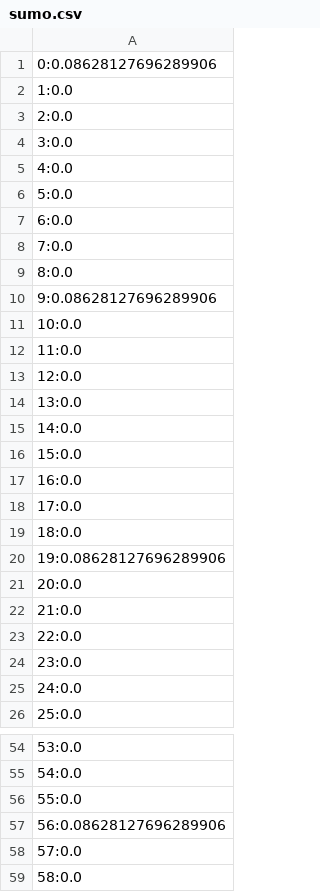
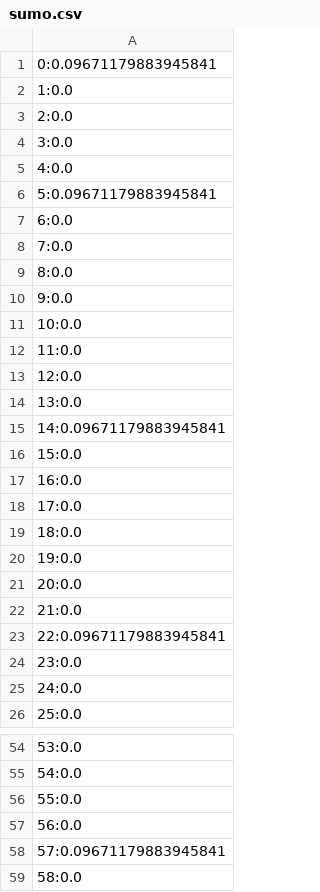
Before and after one commit to MatheusFerraroni/eco-driver, a CSV file: PDF/results/sumo.csv, drawn as a sheet; only a part is shown, gaps mark what is left out; the diff covers the shown part only.

```diff
--- a/PDF/results/sumo.csv
+++ b/PDF/results/sumo.csv
@@ -1,2 +1,2 @@
-0:0.08628127696289906
+0:0.09671179883945841
 1:0.0
@@ -5,3 +5,3 @@
 4:0.0
-5:0.0
+5:0.09671179883945841
 6:0.0
@@ -9,3 +9,3 @@
 8:0.0
-9:0.08628127696289906
+9:0.0
 10:0.0
@@ -14,3 +14,3 @@
 13:0.0
-14:0.0
+14:0.09671179883945841
 15:0.0
@@ -19,6 +19,6 @@
 18:0.0
-19:0.08628127696289906
+19:0.0
 20:0.0
 21:0.0
-22:0.0
+22:0.09671179883945841
 23:0.0
@@ -56,4 +56,4 @@
 55:0.0
-56:0.08628127696289906
-57:0.0
+56:0.0
+57:0.09671179883945841
 58:0.0
```
Also changed, not shown: 40 edited cells elsewhere in this file, 2 other files.
